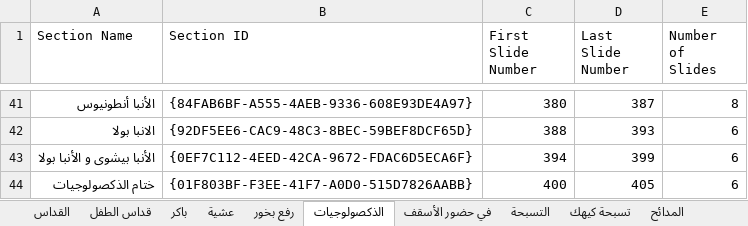
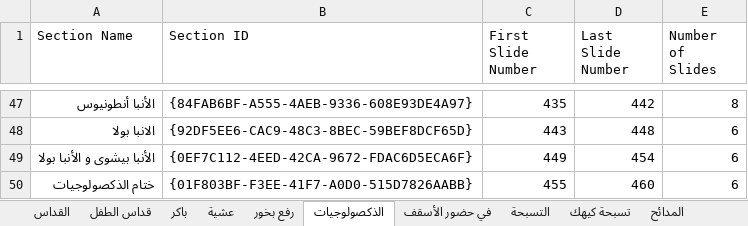
Before and after one commit to johnwassfy/St.Mary-Maadi-Liturgies, an Excel workbook: Files Data.xlsx, sheet الذكصولوجيات, drawn as a sheet; only a part is shown, gaps mark what is left out; values as stored, in another font and other column widths than the file's, no borders; addresses are those after the commit; the diff covers the shown part only; the diff names each change by its address in the sheet, - before the commit and + after, or states it on an @@ line.

```diff
--- a/Files Data.xlsx (sheet الذكصولوجيات)
+++ b/Files Data.xlsx (sheet الذكصولوجيات)
-C47 (First Slide Number): 380
+C47 (First Slide Number): 435
-D47 (Last Slide Number): 387
+D47 (Last Slide Number): 442
-C48 (First Slide Number): 388
+C48 (First Slide Number): 443
-D48 (Last Slide Number): 393
+D48 (Last Slide Number): 448
-C49 (First Slide Number): 394
+C49 (First Slide Number): 449
-D49 (Last Slide Number): 399
+D49 (Last Slide Number): 454
-C50 (First Slide Number): 400
+C50 (First Slide Number): 455
-D50 (Last Slide Number): 405
+D50 (Last Slide Number): 460
```
Also changed, not shown: 9 added rows, 3 removed rows and 51 edited cells elsewhere in this sheet, sheet القداس, sheet التسبحة, sheet المدائح, Tables.xlsx, 7 other files.
